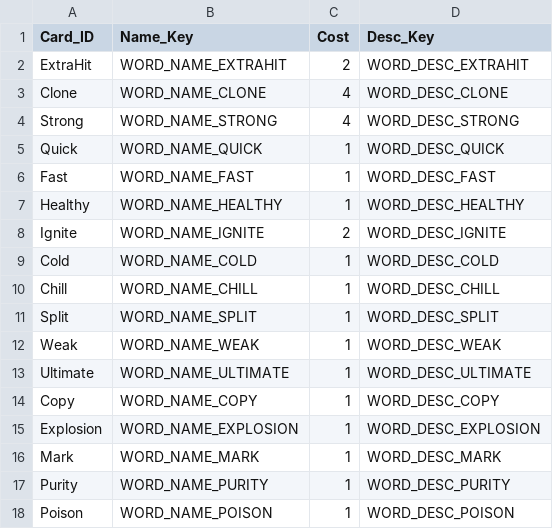
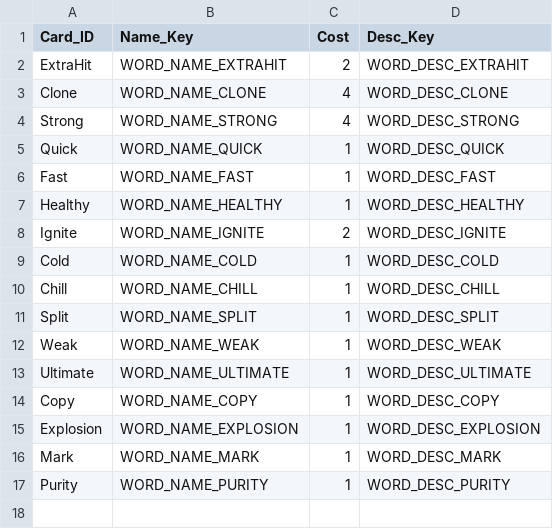
Before and after one commit to ssm3842/Inklash, a CSV file: Assets/Scripts/Csv/02_WordCard.csv, drawn as a sheet.

```diff
--- a/Assets/Scripts/Csv/02_WordCard.csv
+++ b/Assets/Scripts/Csv/02_WordCard.csv
@@ -17,2 +17 @@ Mark,WORD_NAME_MARK,1,WORD_DESC_MARK
 Purity,WORD_NAME_PURITY,1,WORD_DESC_PURITY
-Poison,WORD_NAME_POISON,1,WORD_DESC_POISON
```
Also changed, not shown: Assets/Scripts/Csv/04_StringTable.csv, 30 other files.
